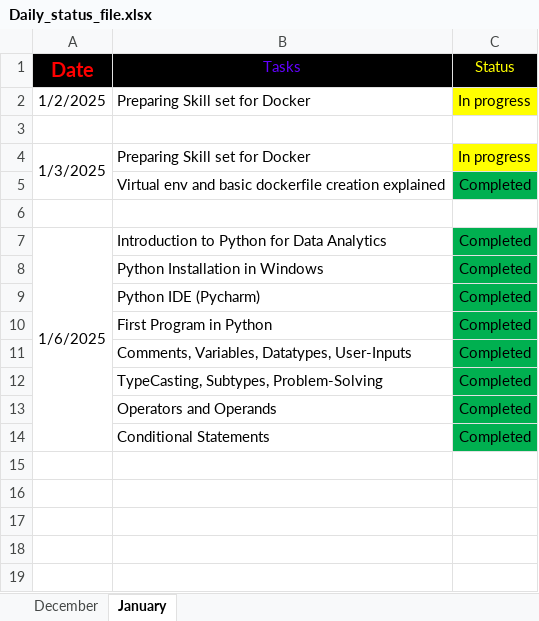
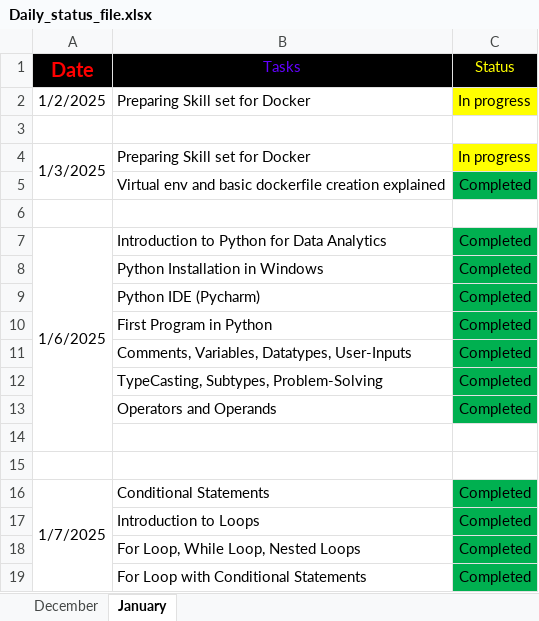
Before and after one commit to Santhoshmaganti/Daily_Status, an Excel workbook: Daily_status_file.xlsx, sheet January, drawn as a sheet; values as stored, in another font and other column widths than the file's, no borders; removed rows and columns are numbered as before the commit, all else as after; the diff names each change by its address in the sheet, - before the commit and + after, or states it on an @@ line.

Commit message:
task 07-01

```diff
--- a/Daily_status_file.xlsx (sheet January)
+++ b/Daily_status_file.xlsx (sheet January)
-A7:A14 merged
+A7:A14 merged
+row 14: (empty)
+row 15: (empty)
+row 16: 1/7/2025 | Conditional Statements | Completed
+row 17:  | Introduction to Loops | Completed
+row 18:  | For Loop, While Loop, Nested Loops | Completed
-B19 (Tasks): Conditional Statements
+B19 (Tasks): For Loop with Conditional Statements
```
